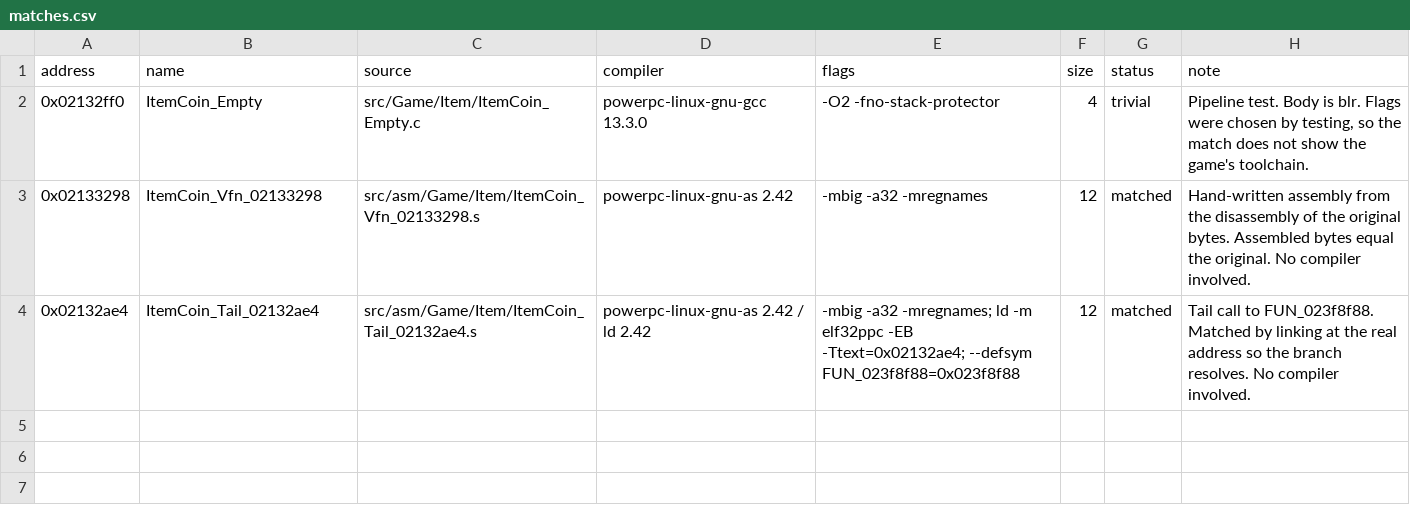
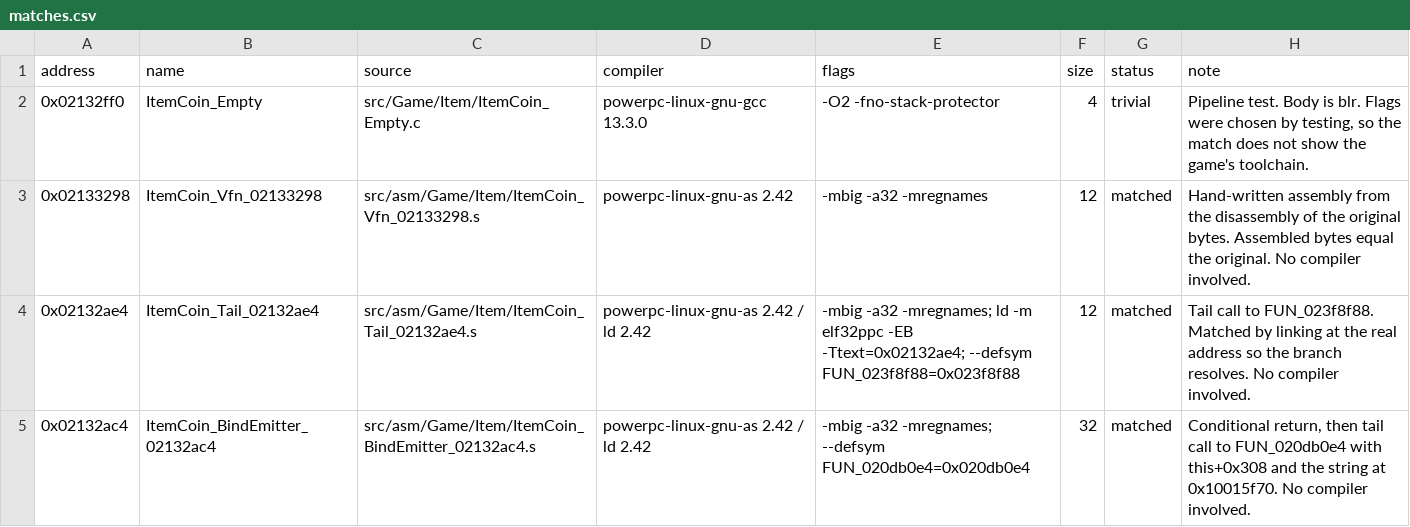
Before and after one commit to popdoo323-pop/MKioskDecomp, a CSV file: symbols/matches.csv, drawn as a sheet; the diff names each change by its address in the sheet, - before the commit and + after, or states it on an @@ line.

Commit message:
Add class inventory; match ItemCoin 0x02132ac4

```diff
--- a/symbols/matches.csv
+++ b/symbols/matches.csv
+row 5: 0x02132ac4 | ItemCoin_BindEmitter_02132ac4 | src/asm/Game/Item/ItemCoin_BindEmitter_02132ac4.s | powerpc-linux-gnu-as 2.42 / ld 2.42 | -mbig -a32 -mregnames; --defsym FUN_020db0e4=0x020db0e4 | 32 | matched | Conditional return, then tail call to FUN_020db0e4 with this+0x308 and the string at 0x10015f70. No compiler involved.
```
Also changed, not shown: symbols/function_status.csv, 6 other files.
